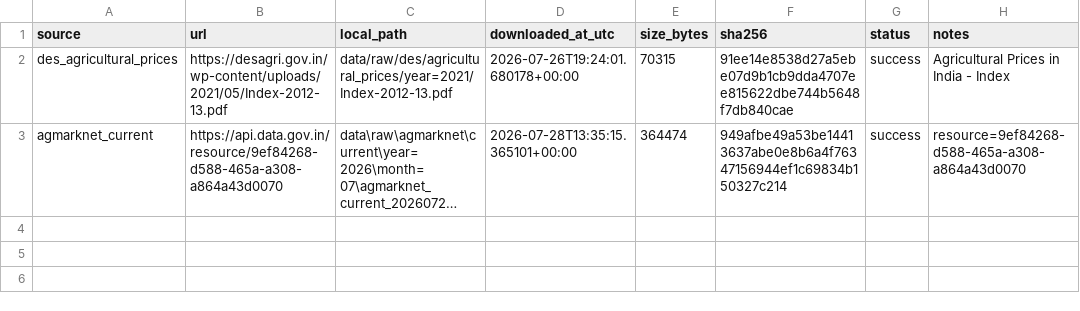
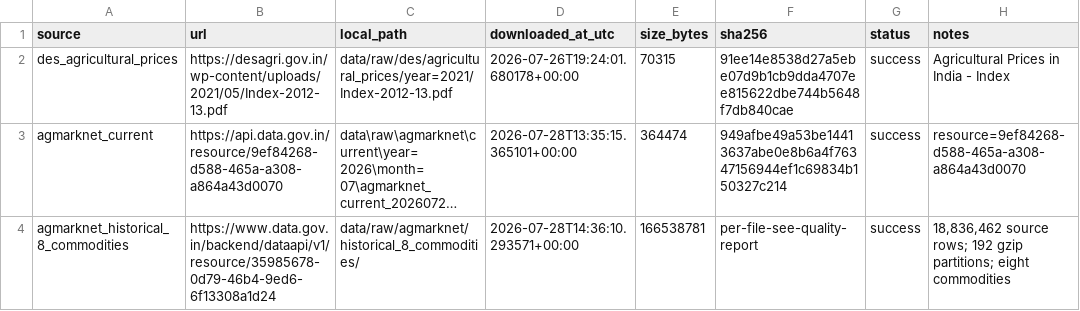
Before and after one commit to piyushsoni88/qm640-food-affordability-ai, a CSV file: data/source_manifest.csv, drawn as a sheet; long unchanged cells end in …; the diff names each change by its address in the sheet, - before the commit and + after, or states it on an @@ line.

Commit message:
record AGMARKNET historical provenance

```diff
--- a/data/source_manifest.csv
+++ b/data/source_manifest.csv
+row 4: agmarknet_historical_8_commodities | https://www.data.gov.in/backend/dataapi/v1/resource/35985678-0d79-46b4-9ed6-6f13308a1d24 | data/raw/agmarknet/historical_8_commodities/ | 2026-07-28T14:36:10.293571+00:00 | 166538781 | per-file-see-quality-report | success | 18,836,462 source rows; 192 gzip partitions; eight commodities
```
